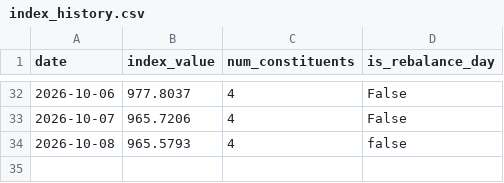
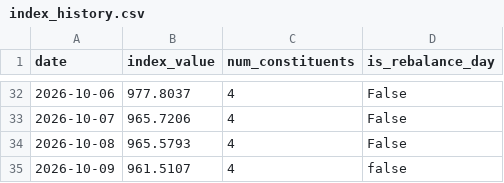
Before and after one commit to gatbatanic-eng/sepa-screener, a CSV file: output/index_history.csv, drawn as a sheet; only a part is shown, gaps mark what is left out.

```diff
--- a/output/index_history.csv
+++ b/output/index_history.csv
@@ -33,2 +33,3 @@ date,index_value,num_constituents,is_rebalance_day
 2026-10-07,965.7206,4,False
-2026-10-08,965.5793,4,false
+2026-10-08,965.5793,4,False
+2026-10-09,961.5107,4,false
```
Also changed, not shown: 4 other files.
